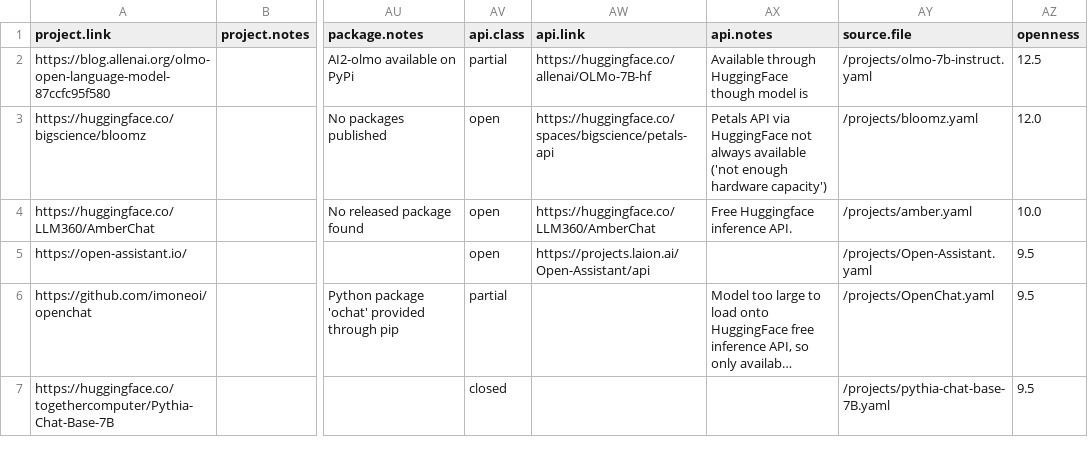
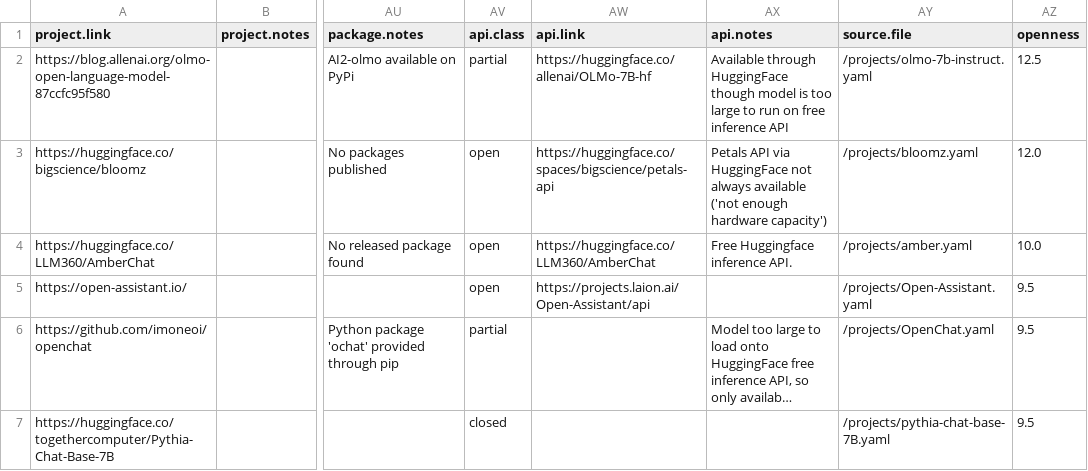
Before and after one commit to opening-up-chatgpt/opening-up-chatgpt.github.io, a CSV file: docs/df.csv, drawn as a sheet; only a part is shown, gaps mark what is left out; long unchanged cells end in …; the diff names each change by its address in the sheet, - before the commit and + after, or states it on an @@ line.

```diff
--- a/docs/df.csv
+++ b/docs/df.csv
-AX2 (api.notes): …model is
+AX2 (api.notes): …model is too large to run on free inference API
```
Also changed, not shown: 2 other files.
